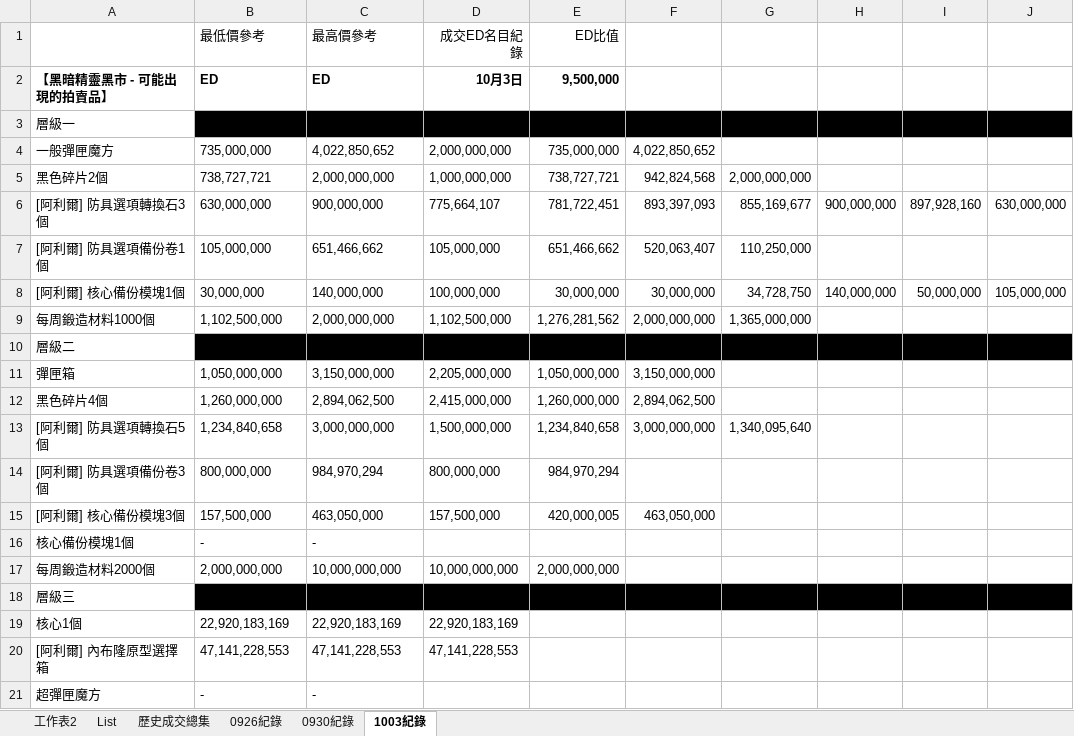
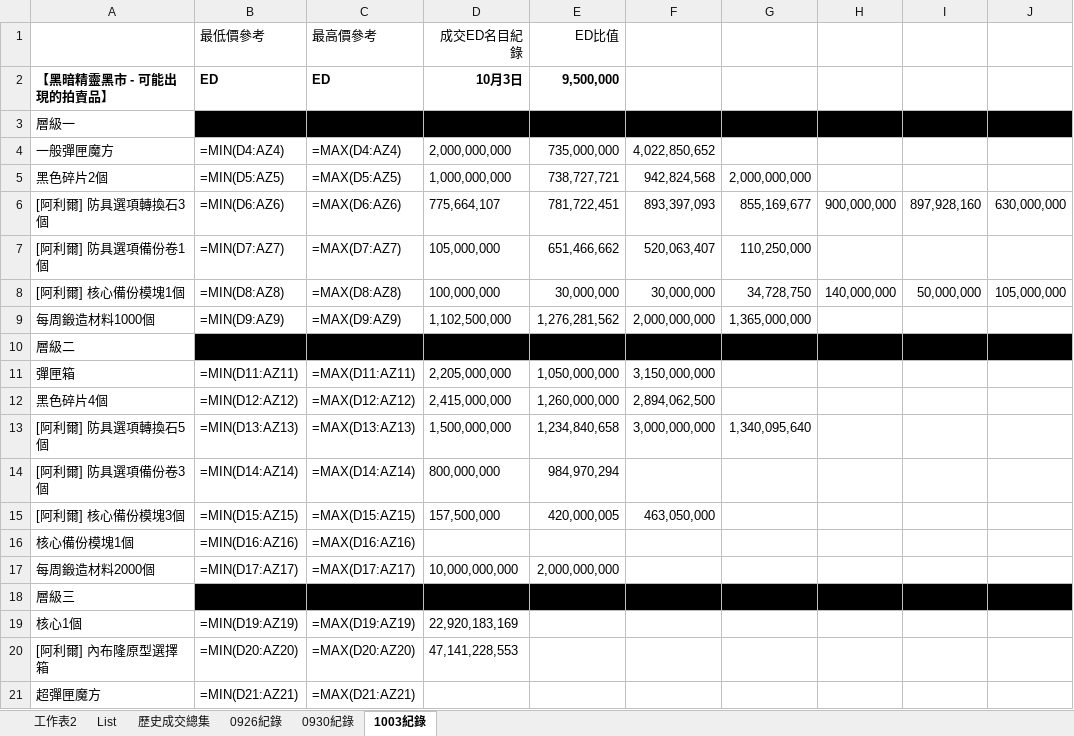
Before and after one commit to yixiwinston/ElswordTW_DarkElfMarket_Data, an Excel workbook: Sheet.xlsx, sheet 1003紀錄, drawn as a sheet; only a part is shown; values as stored, in another font and other column widths than the file's, no borders; formulas without a stored value are shown as written; the diff covers the shown part only; the diff names each change by its address in the sheet, - before the commit and + after, or states it on an @@ line.

```diff
--- a/Sheet.xlsx (sheet 1003紀錄)
+++ b/Sheet.xlsx (sheet 1003紀錄)
-B4 (最低價參考): 735,000,000
+B4 (最低價參考): =MIN(D4:AZ4)
-C4 (最高價參考): 4,022,850,652
+C4 (最高價參考): =MAX(D4:AZ4)
-B5 (最低價參考): 738,727,721
+B5 (最低價參考): =MIN(D5:AZ5)
-C5 (最高價參考): 2,000,000,000
+C5 (最高價參考): =MAX(D5:AZ5)
-B6 (最低價參考): 630,000,000
+B6 (最低價參考): =MIN(D6:AZ6)
-C6 (最高價參考): 900,000,000
+C6 (最高價參考): =MAX(D6:AZ6)
-B7 (最低價參考): 105,000,000
+B7 (最低價參考): =MIN(D7:AZ7)
-C7 (最高價參考): 651,466,662
+C7 (最高價參考): =MAX(D7:AZ7)
-B8 (最低價參考): 30,000,000
+B8 (最低價參考): =MIN(D8:AZ8)
-C8 (最高價參考): 140,000,000
+C8 (最高價參考): =MAX(D8:AZ8)
-B9 (最低價參考): 1,102,500,000
+B9 (最低價參考): =MIN(D9:AZ9)
-C9 (最高價參考): 2,000,000,000
+C9 (最高價參考): =MAX(D9:AZ9)
-B11 (最低價參考): 1,050,000,000
+B11 (最低價參考): =MIN(D11:AZ11)
-C11 (最高價參考): 3,150,000,000
+C11 (最高價參考): =MAX(D11:AZ11)
-B12 (最低價參考): 1,260,000,000
+B12 (最低價參考): =MIN(D12:AZ12)
-C12 (最高價參考): 2,894,062,500
+C12 (最高價參考): =MAX(D12:AZ12)
-B13 (最低價參考): 1,234,840,658
+B13 (最低價參考): =MIN(D13:AZ13)
-C13 (最高價參考): 3,000,000,000
+C13 (最高價參考): =MAX(D13:AZ13)
-B14 (最低價參考): 800,000,000
+B14 (最低價參考): =MIN(D14:AZ14)
-C14 (最高價參考): 984,970,294
+C14 (最高價參考): =MAX(D14:AZ14)
-B15 (最低價參考): 157,500,000
+B15 (最低價參考): =MIN(D15:AZ15)
-C15 (最高價參考): 463,050,000
+C15 (最高價參考): =MAX(D15:AZ15)
-B16 (最低價參考): -
+B16 (最低價參考): =MIN(D16:AZ16)
-C16 (最高價參考): -
+C16 (最高價參考): =MAX(D16:AZ16)
-B17 (最低價參考): 2,000,000,000
+B17 (最低價參考): =MIN(D17:AZ17)
-C17 (最高價參考): 10,000,000,000
+C17 (最高價參考): =MAX(D17:AZ17)
-B19 (最低價參考): 22,920,183,169
+B19 (最低價參考): =MIN(D19:AZ19)
-C19 (最高價參考): 22,920,183,169
+C19 (最高價參考): =MAX(D19:AZ19)
-B20 (最低價參考): 47,141,228,553
+B20 (最低價參考): =MIN(D20:AZ20)
-C20 (最高價參考): 47,141,228,553
+C20 (最高價參考): =MAX(D20:AZ20)
-B21 (最低價參考): -
+B21 (最低價參考): =MIN(D21:AZ21)
-C21 (最高價參考): -
+C21 (最高價參考): =MAX(D21:AZ21)
```
Also changed, not shown: 36 edited cells elsewhere in this sheet, sheet 0926紀錄, sheet 0930紀錄, sheet 歷史成交總集, sheet 工作表2.
